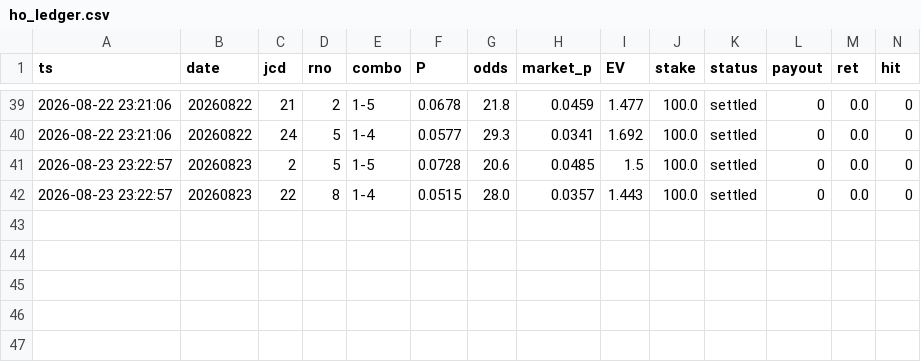
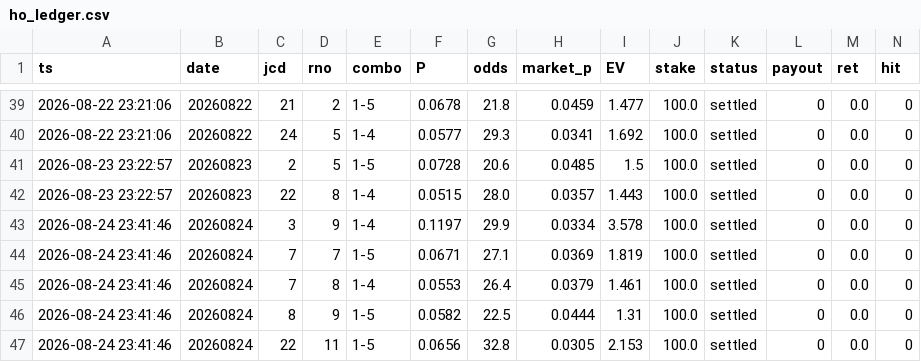
Before and after one commit to fujita-maker/boat-race-ai, a CSV file: data/ho_ledger.csv, drawn as a sheet; only a part is shown, gaps mark what is left out; rows hold the shown columns only; the diff names each change by its address in the sheet, - before the commit and + after, or states it on an @@ line.

```diff
--- a/data/ho_ledger.csv
+++ b/data/ho_ledger.csv
+row 43: 2026-08-24 23:41:46 | 20260824 | 3 | 9 | 1-4 | 0.1197 | 29.9 | 0.0334 | 3.578 | 100.0 | settled | 0 | 0.0 | 0
+row 44: 2026-08-24 23:41:46 | 20260824 | 7 | 7 | 1-5 | 0.0671 | 27.1 | 0.0369 | 1.819 | 100.0 | settled | 0 | 0.0 | 0
+row 45: 2026-08-24 23:41:46 | 20260824 | 7 | 8 | 1-4 | 0.0553 | 26.4 | 0.0379 | 1.461 | 100.0 | settled | 0 | 0.0 | 0
+row 46: 2026-08-24 23:41:46 | 20260824 | 8 | 9 | 1-5 | 0.0582 | 22.5 | 0.0444 | 1.31 | 100.0 | settled | 0 | 0.0 | 0
+row 47: 2026-08-24 23:41:46 | 20260824 | 22 | 11 | 1-5 | 0.0656 | 32.8 | 0.0305 | 2.153 | 100.0 | settled | 0 | 0.0 | 0
```
